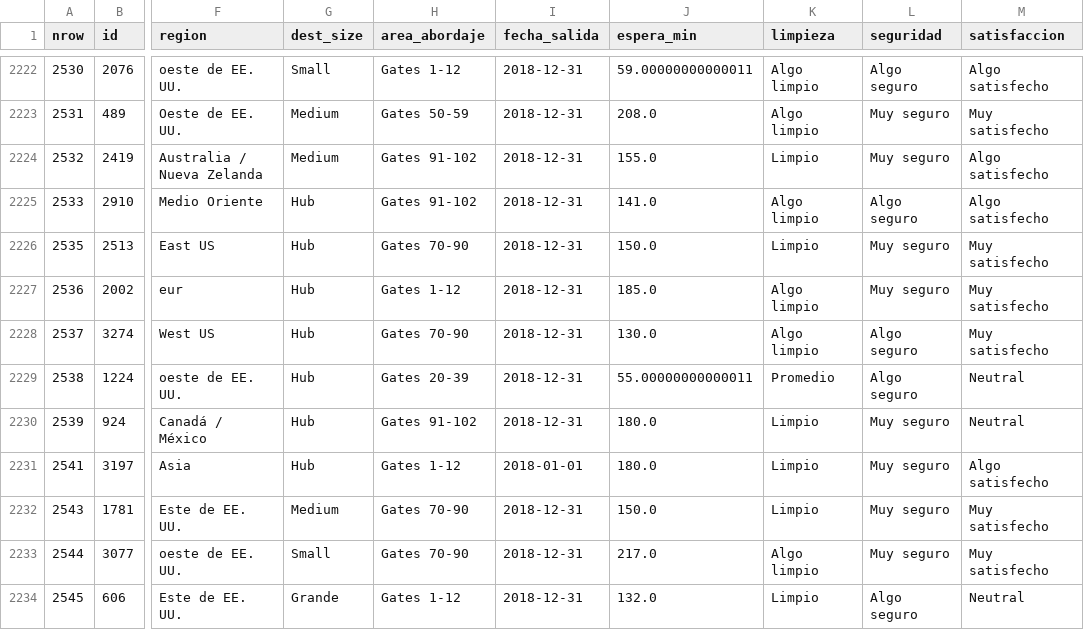
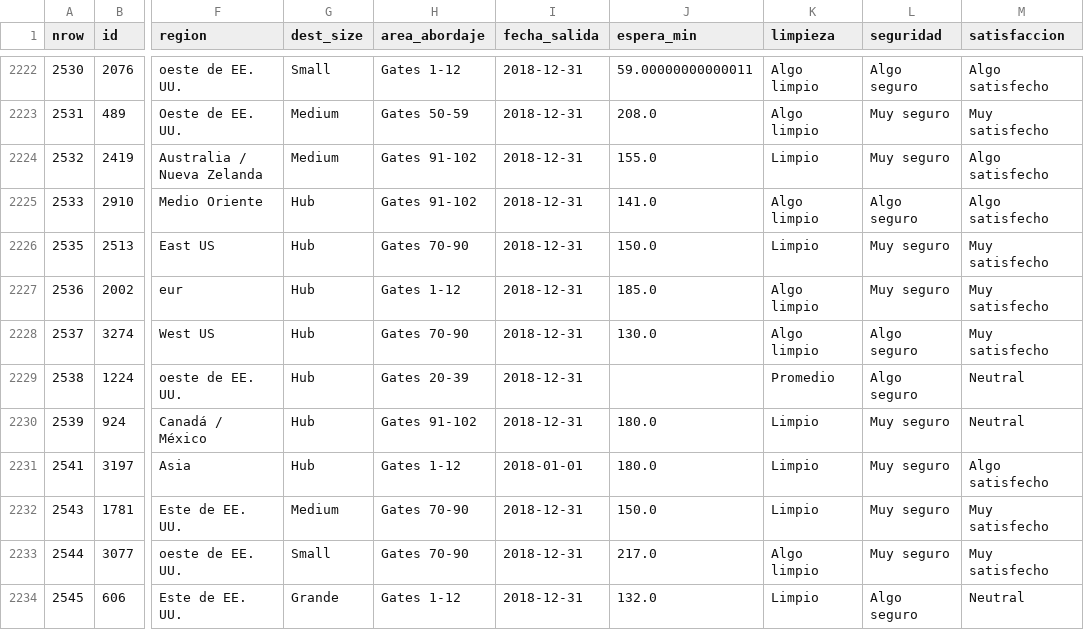
Before and after one commit to omarmendoza564/datos, a CSV file: datos/aerolineas.csv, drawn as a sheet; only a part is shown, gaps mark what is left out; the diff covers the shown part only; the diff names each change by its address in the sheet, - before the commit and + after, or states it on an @@ line.

```diff
--- a/datos/aerolineas.csv
+++ b/datos/aerolineas.csv
-J2229 (espera_min): 55.00000000000011
+J2229 (espera_min): (empty)
```
Also changed, not shown: 5 edited cells elsewhere in this file.
